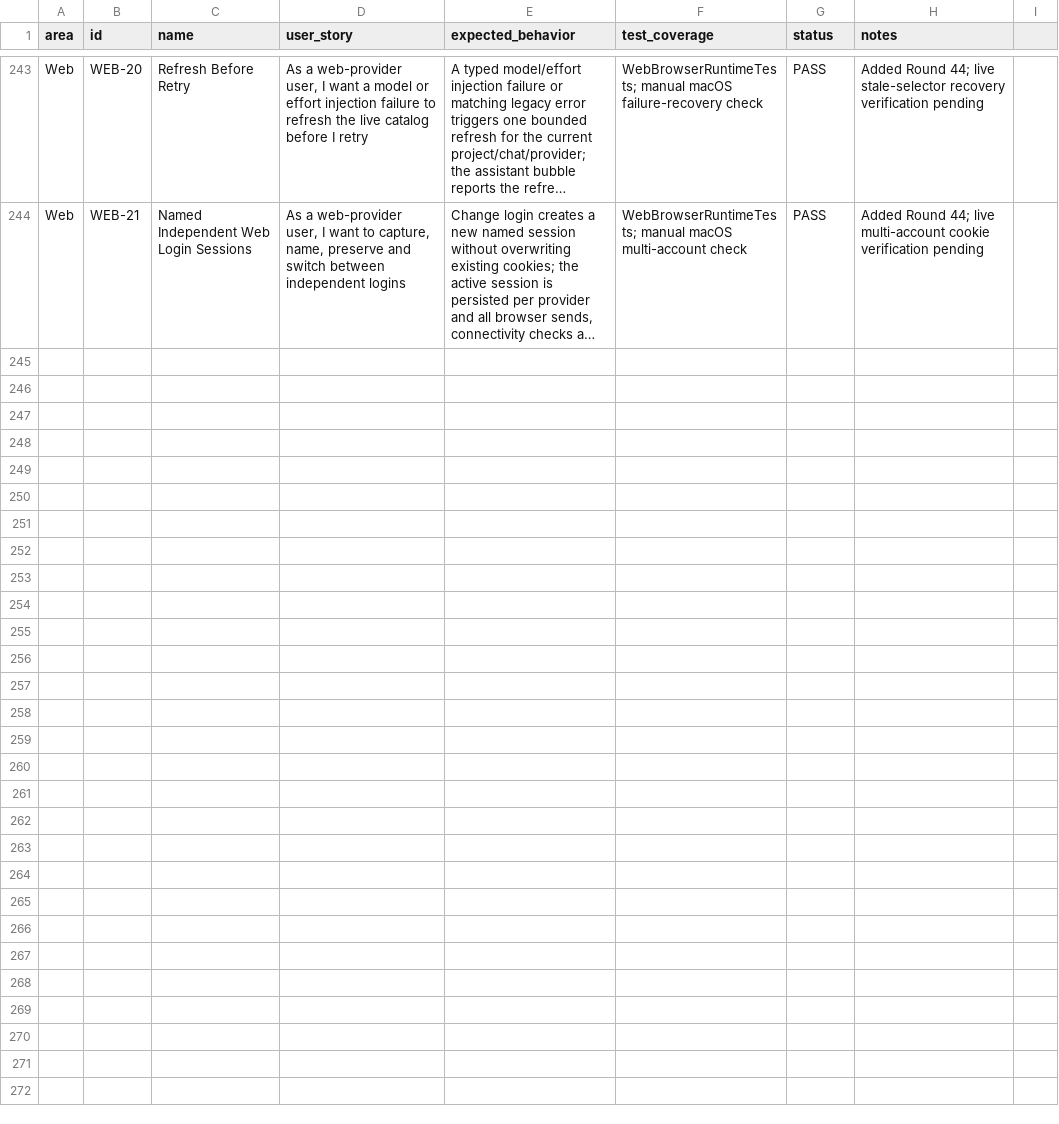
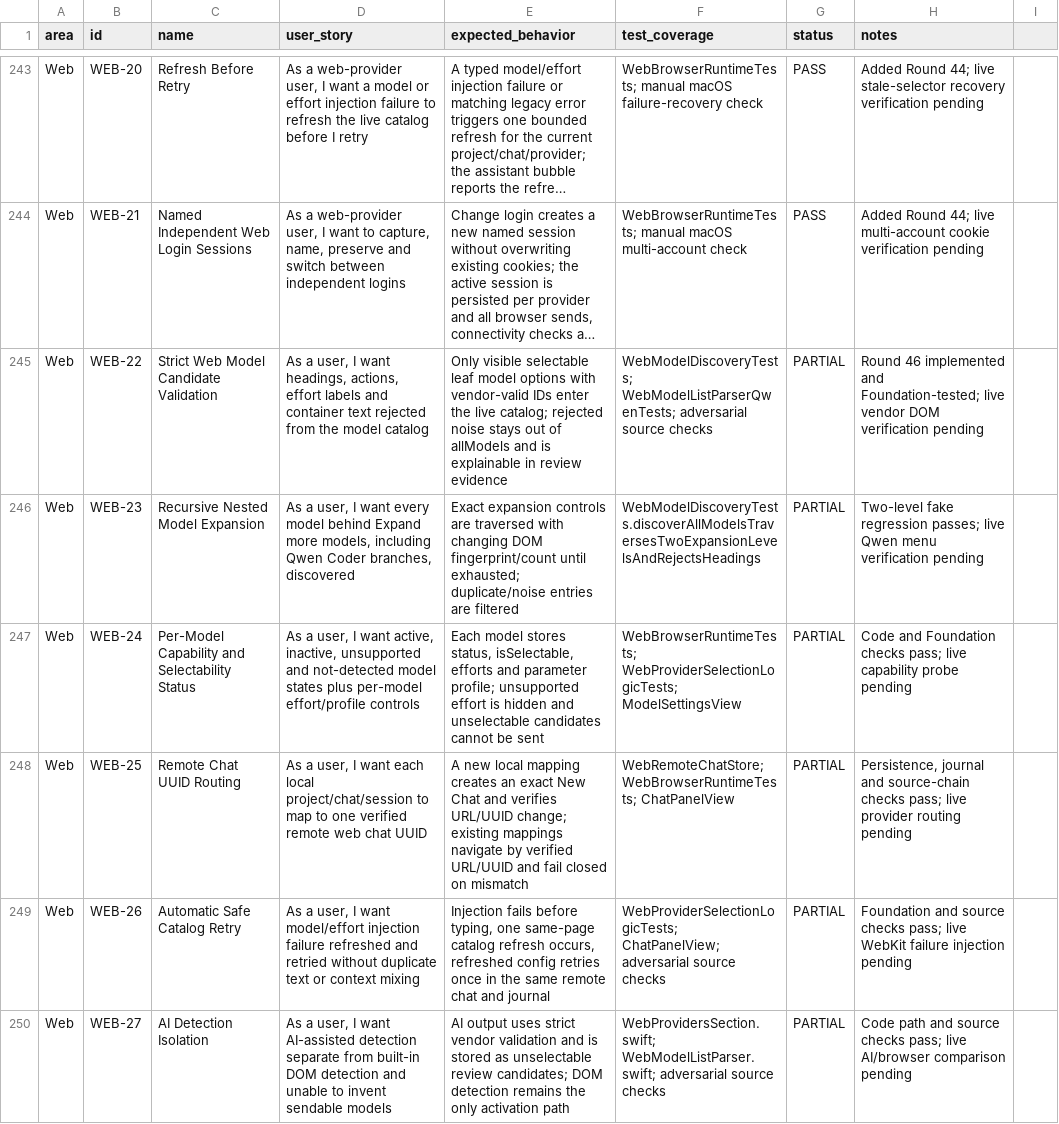
Before and after one commit to visawestern/MiCoder, a CSV file: docs/FEATURE_SPREADSHEET.csv, drawn as a sheet; only a part is shown, gaps mark what is left out; long unchanged cells end in …; the diff names each change by its address in the sheet, - before the commit and + after, or states it on an @@ line.

Commit message:
Harden web discovery and isolate remote browser chats

```diff
--- a/docs/FEATURE_SPREADSHEET.csv
+++ b/docs/FEATURE_SPREADSHEET.csv
+row 245: Web | WEB-22 | Strict Web Model Candidate Validation | As a user, I want headings, actions, effort labels and container text rejected from the model catalog | Only visible selectable leaf model options with vendor-valid IDs enter the live catalog; rejected noise stays out of allModels and is explainable in review evidence | WebModelDiscoveryTests; WebModelListParserQwenTests; adversarial source checks | PARTIAL | Round 46 implemented and Foundation-tested; live vendor DOM verification pending
+row 246: Web | WEB-23 | Recursive Nested Model Expansion | As a user, I want every model behind Expand more models, including Qwen Coder branches, discovered | Exact expansion controls are traversed with changing DOM fingerprint/count until exhausted; duplicate/noise entries are filtered | WebModelDiscoveryTests.discoverAllModelsTraversesTwoExpansionLevelsAndRejectsHeadings | PARTIAL | Two-level fake regression passes; live Qwen menu verification pending
+row 247: Web | WEB-24 | Per-Model Capability and Selectability Status | As a user, I want active, inactive, unsupported and not-detected model states plus per-model effort/profile controls | Each model stores status, isSelectable, efforts and parameter profile; unsupported effort is hidden and unselectable candidates cannot be sent | WebBrowserRuntimeTests; WebProviderSelectionLogicTests; ModelSettingsView | PARTIAL | Code and Foundation checks pass; live capability probe pending
+row 248: Web | WEB-25 | Remote Chat UUID Routing | As a user, I want each local project/chat/session to map to one verified remote web chat UUID | A new local mapping creates an exact New Chat and verifies URL/UUID change; existing mappings navigate by verified URL/UUID and fail closed on mismatch | WebRemoteChatStore; WebBrowserRuntimeTests; ChatPanelView | PARTIAL | Persistence, journal and source-chain checks pass; live provider routing pending
+row 249: Web | WEB-26 | Automatic Safe Catalog Retry | As a user, I want model/effort injection failure refreshed and retried without duplicate text or context mixing | Injection fails before typing, one same-page catalog refresh occurs, refreshed config retries once in the same remote chat and journal | WebProviderSelectionLogicTests; ChatPanelView; adversarial source checks | PARTIAL | Foundation and source checks pass; live WebKit failure injection pending
+row 250: Web | WEB-27 | AI Detection Isolation | As a user, I want AI-assisted detection separate from built-in DOM detection and unable to invent sendable models | AI output uses strict vendor validation and is stored as unselectable review candidates; DOM detection remains the only activation path | WebProvidersSection.swift; WebModelListParser.swift; adversarial source checks | PARTIAL | Code path and source checks pass; live AI/browser comparison pending
```
Also changed, not shown: .acceptance/ACCEPTANCE_MATRIX.csv, 27 other files.
